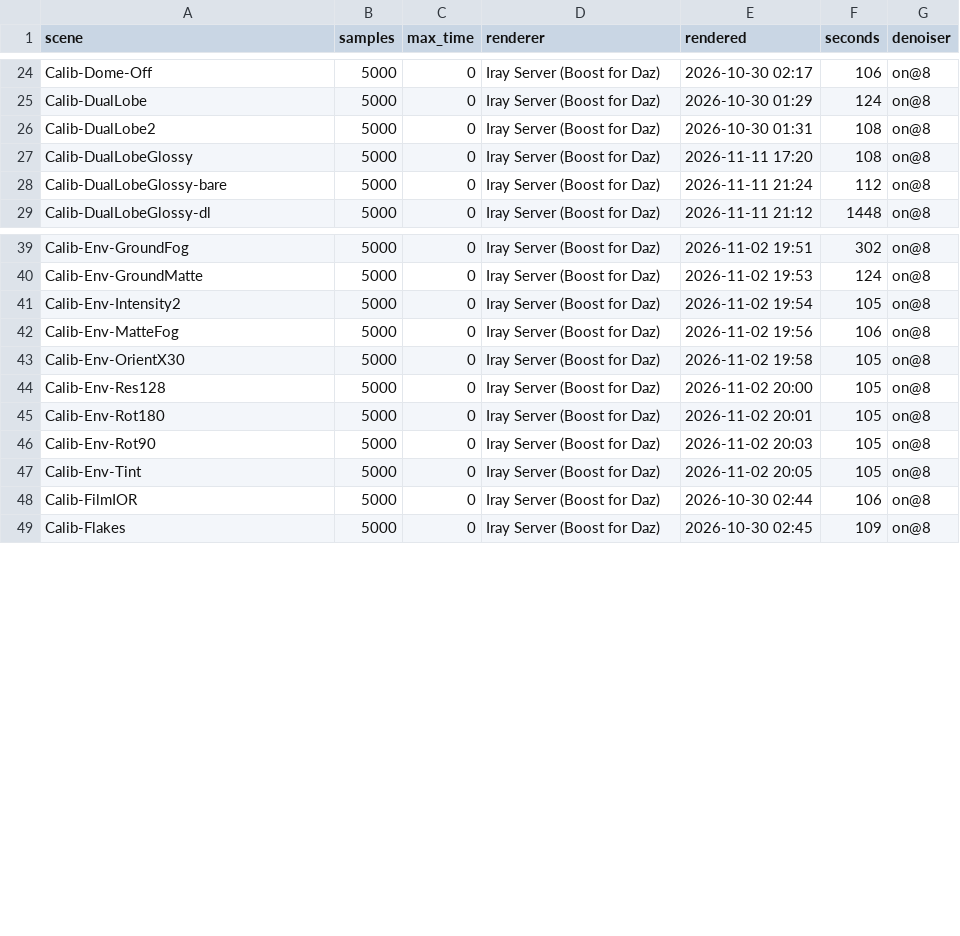
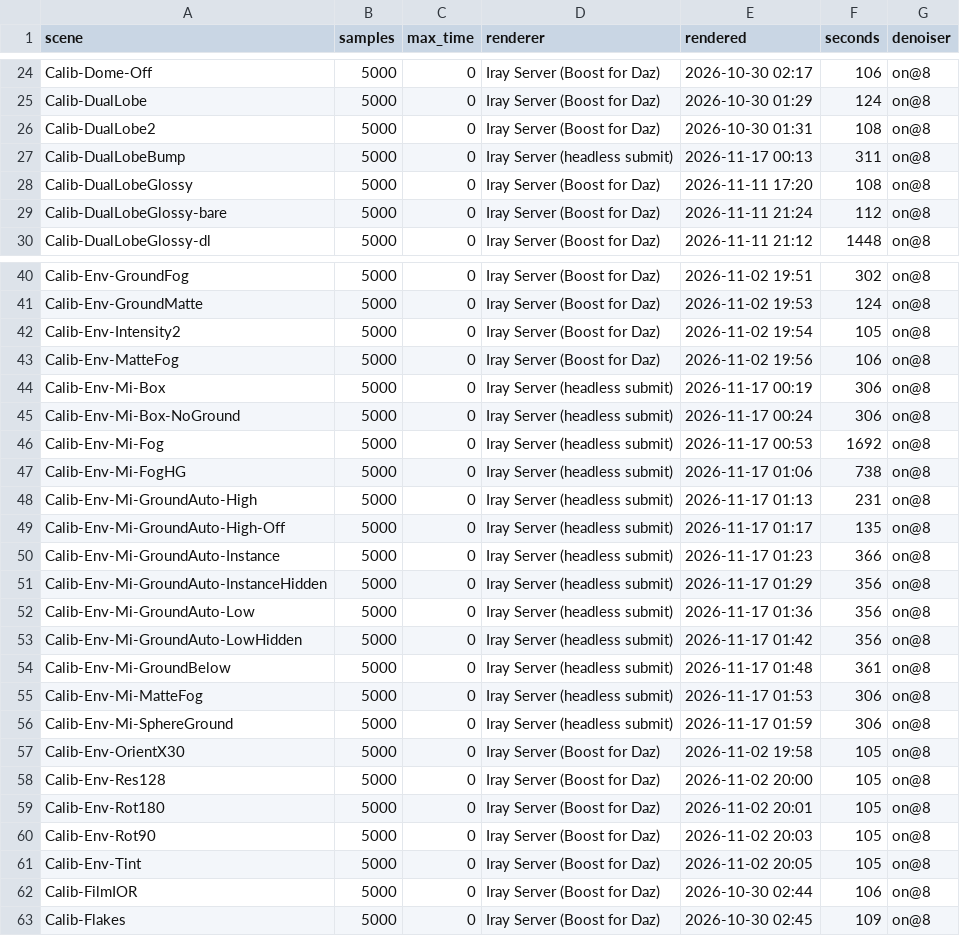
Before and after one commit to vysokyj/orbis, a TSV file: calib/references/iray/renders.tsv, drawn as a sheet; only a part is shown, gaps mark what is left out; the diff names each change by its address in the sheet, - before the commit and + after, or states it on an @@ line.

Commit message:
Keep 14 Iray Server references of the environment and dual-lobe scenes

```diff
--- a/calib/references/iray/renders.tsv
+++ b/calib/references/iray/renders.tsv
+row 27: Calib-DualLobeBump | 5000 | 0 | Iray Server (headless submit) | 2026-11-17 00:13 | 311 | on@8
+row 44: Calib-Env-Mi-Box | 5000 | 0 | Iray Server (headless submit) | 2026-11-17 00:19 | 306 | on@8
+row 45: Calib-Env-Mi-Box-NoGround | 5000 | 0 | Iray Server (headless submit) | 2026-11-17 00:24 | 306 | on@8
+row 46: Calib-Env-Mi-Fog | 5000 | 0 | Iray Server (headless submit) | 2026-11-17 00:53 | 1692 | on@8
+row 47: Calib-Env-Mi-FogHG | 5000 | 0 | Iray Server (headless submit) | 2026-11-17 01:06 | 738 | on@8
+row 48: Calib-Env-Mi-GroundAuto-High | 5000 | 0 | Iray Server (headless submit) | 2026-11-17 01:13 | 231 | on@8
+row 49: Calib-Env-Mi-GroundAuto-High-Off | 5000 | 0 | Iray Server (headless submit) | 2026-11-17 01:17 | 135 | on@8
+row 50: Calib-Env-Mi-GroundAuto-Instance | 5000 | 0 | Iray Server (headless submit) | 2026-11-17 01:23 | 366 | on@8
+row 51: Calib-Env-Mi-GroundAuto-InstanceHidden | 5000 | 0 | Iray Server (headless submit) | 2026-11-17 01:29 | 356 | on@8
+row 52: Calib-Env-Mi-GroundAuto-Low | 5000 | 0 | Iray Server (headless submit) | 2026-11-17 01:36 | 356 | on@8
+row 53: Calib-Env-Mi-GroundAuto-LowHidden | 5000 | 0 | Iray Server (headless submit) | 2026-11-17 01:42 | 356 | on@8
+row 54: Calib-Env-Mi-GroundBelow | 5000 | 0 | Iray Server (headless submit) | 2026-11-17 01:48 | 361 | on@8
+row 55: Calib-Env-Mi-MatteFog | 5000 | 0 | Iray Server (headless submit) | 2026-11-17 01:53 | 306 | on@8
+row 56: Calib-Env-Mi-SphereGround | 5000 | 0 | Iray Server (headless submit) | 2026-11-17 01:59 | 306 | on@8
```
Also changed, not shown: 14 other files.
